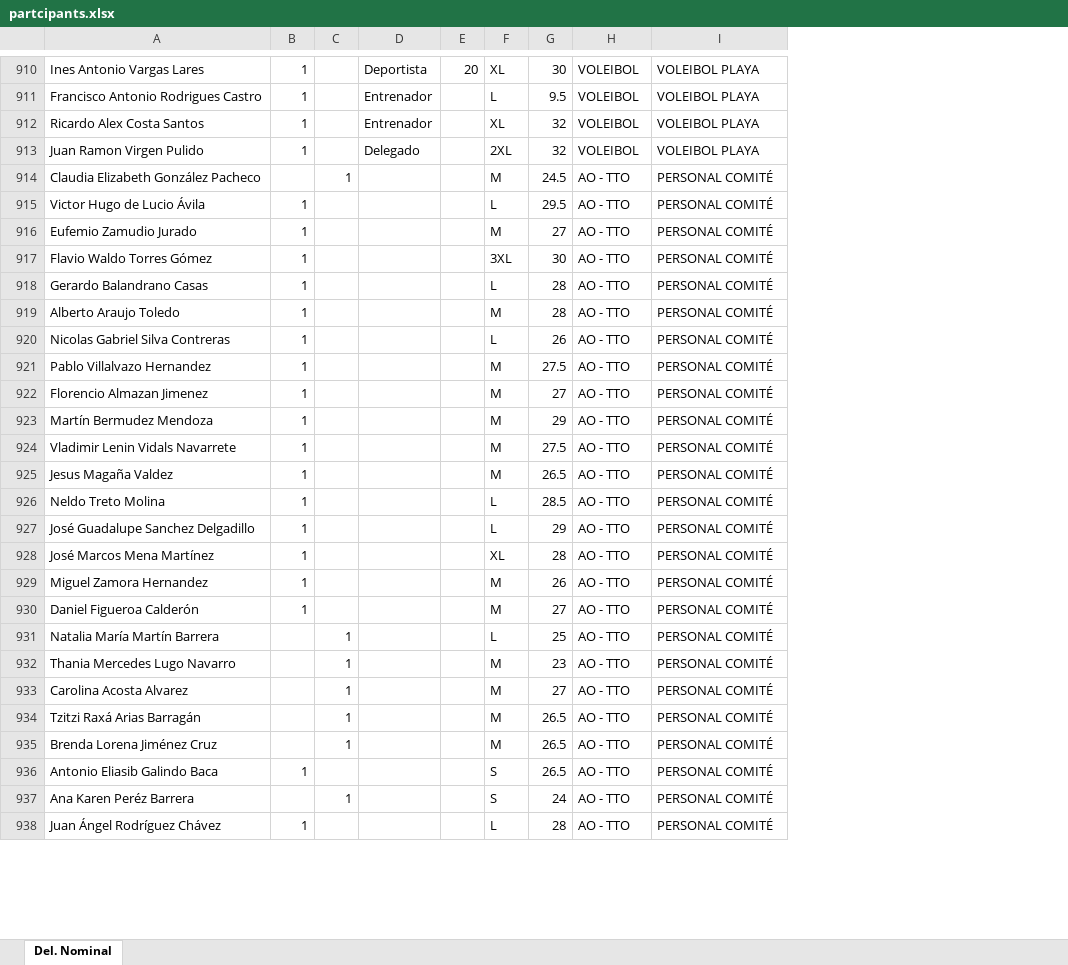
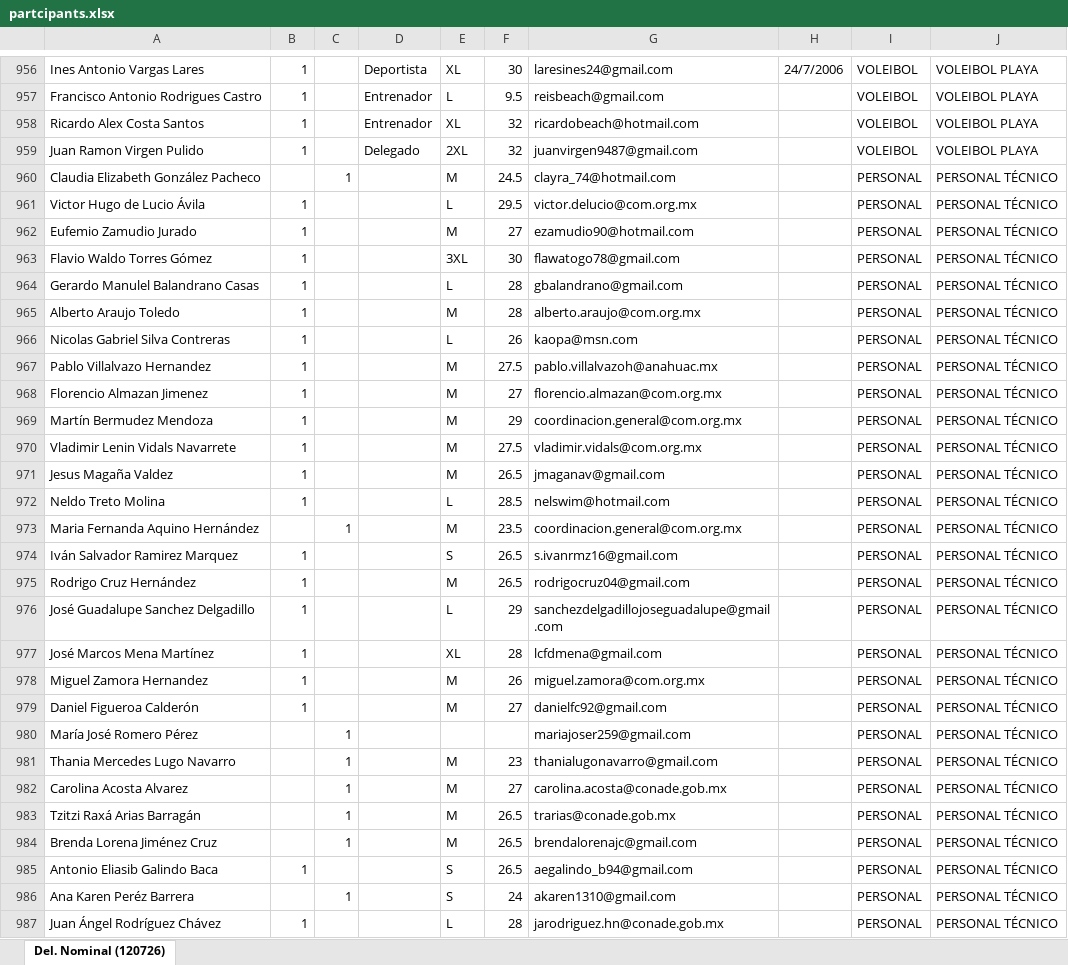
Before and after one commit to nieveszeetech809/comite-py, an Excel workbook: partcipants.xlsx, sheet Del. Nominal (120726), drawn as a sheet; only a part is shown, gaps mark what is left out; values as stored, in another font and other column widths than the file's, no cell formats; charts and pictures not drawn; removed rows and columns are numbered as before the commit, all else as after; the diff covers the shown part only; the diff names each change by its address in the sheet, - before the commit and + after, or states it on an @@ line.

```diff
--- a/partcipants.xlsx (sheet Del. Nominal (120726))
+++ b/partcipants.xlsx (sheet Del. Nominal (120726))
-sheet tab: Del. Nominal
+sheet tab: Del. Nominal (120726)
-column E, row 910: 20
+column G, rows 956-972: laresines24@gmail.com | reisbeach@gmail.com | ricardobeach@hotmail.com | juanvirgen9487@gmail.com | clayra_74@hotmail.com | victor.delucio@com.org.mx | ezamudio90@hotmail.com | flawatogo78@gmail.com | gbalandrano@gmail.com | alberto.araujo@com.org.mx | kaopa@msn.com | pablo.villalvazoh@anahuac.mx | florencio.almazan@com.org.mx | coordinacion.general@com.org.mx | vladimir.vidals@com.org.mx | jmaganav@gmail.com | nelswim@hotmail.com; rows 976-979: sanchezdelgadillojoseguadalupe@gmail.com | lcfdmena@gmail.com | miguel.zamora@com.org.mx | danielfc92@gmail.com; rows 981-987: thanialugonavarro@gmail.com | carolina.acosta@conade.gob.mx | trarias@conade.gob.mx | brendalorenajc@gmail.com | aegalindo_b94@gmail.com | akaren1310@gmail.com | jarodriguez.hn@conade.gob.mx
+column H, row 956: 24/7/2006
-I960:I972: AO - TTO
+I960:I972: PERSONAL
-J960:J972: PERSONAL COMITÉ
+J960:J972: PERSONAL TÉCNICO
-A964: Gerardo Balandrano Casas
+A964: Gerardo Manulel Balandrano Casas
+row 973: Maria Fernanda Aquino Hernández |  | 1 |  | M | 23.5 | coordinacion.general@com.org.mx |  | PERSONAL | PERSONAL TÉCNICO
+row 974: Iván Salvador Ramirez Marquez | 1 |  |  | S | 26.5 | s.ivanrmz16@gmail.com |  | PERSONAL | PERSONAL TÉCNICO
+row 975: Rodrigo Cruz Hernández | 1 |  |  | M | 26.5 | rodrigocruz04@gmail.com |  | PERSONAL | PERSONAL TÉCNICO
-I976:I979: AO - TTO
+I976:I979: PERSONAL
-J976:J979: PERSONAL COMITÉ
+J976:J979: PERSONAL TÉCNICO
-row 931: Natalia María Martín Barrera |  | 1 |  |  | L | 25 | AO - TTO | PERSONAL COMITÉ
+row 980: María José Romero Pérez |  | 1 |  |  |  | mariajoser259@gmail.com |  | PERSONAL | PERSONAL TÉCNICO
-I981:I987: AO - TTO
+I981:I987: PERSONAL
-J981:J987: PERSONAL COMITÉ
+J981:J987: PERSONAL TÉCNICO
```
Also changed, not shown: 57 added rows, 211 removed rows, 346 moved rows and 445 edited cells elsewhere in this sheet, cell formats, 14 other files.
